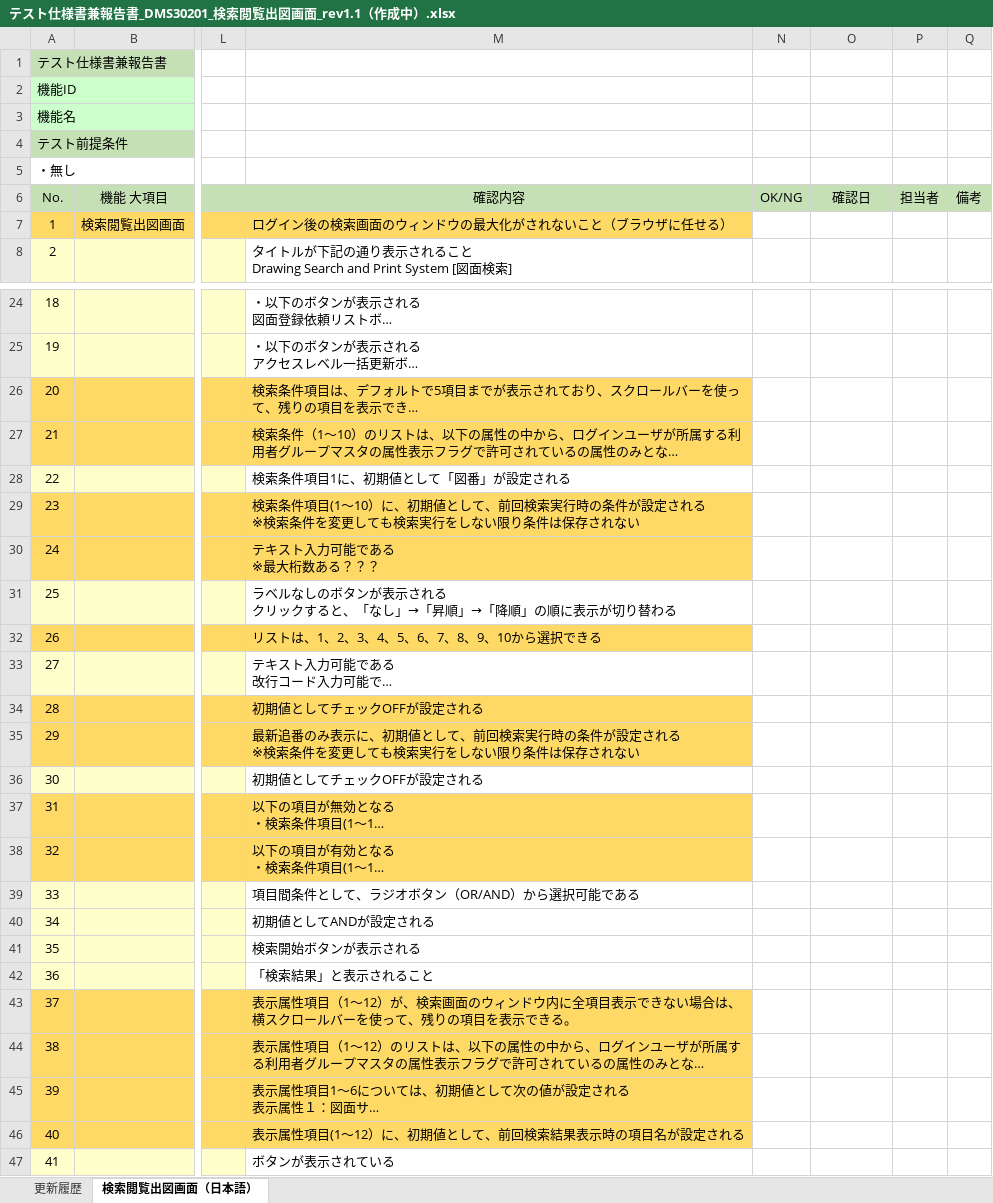
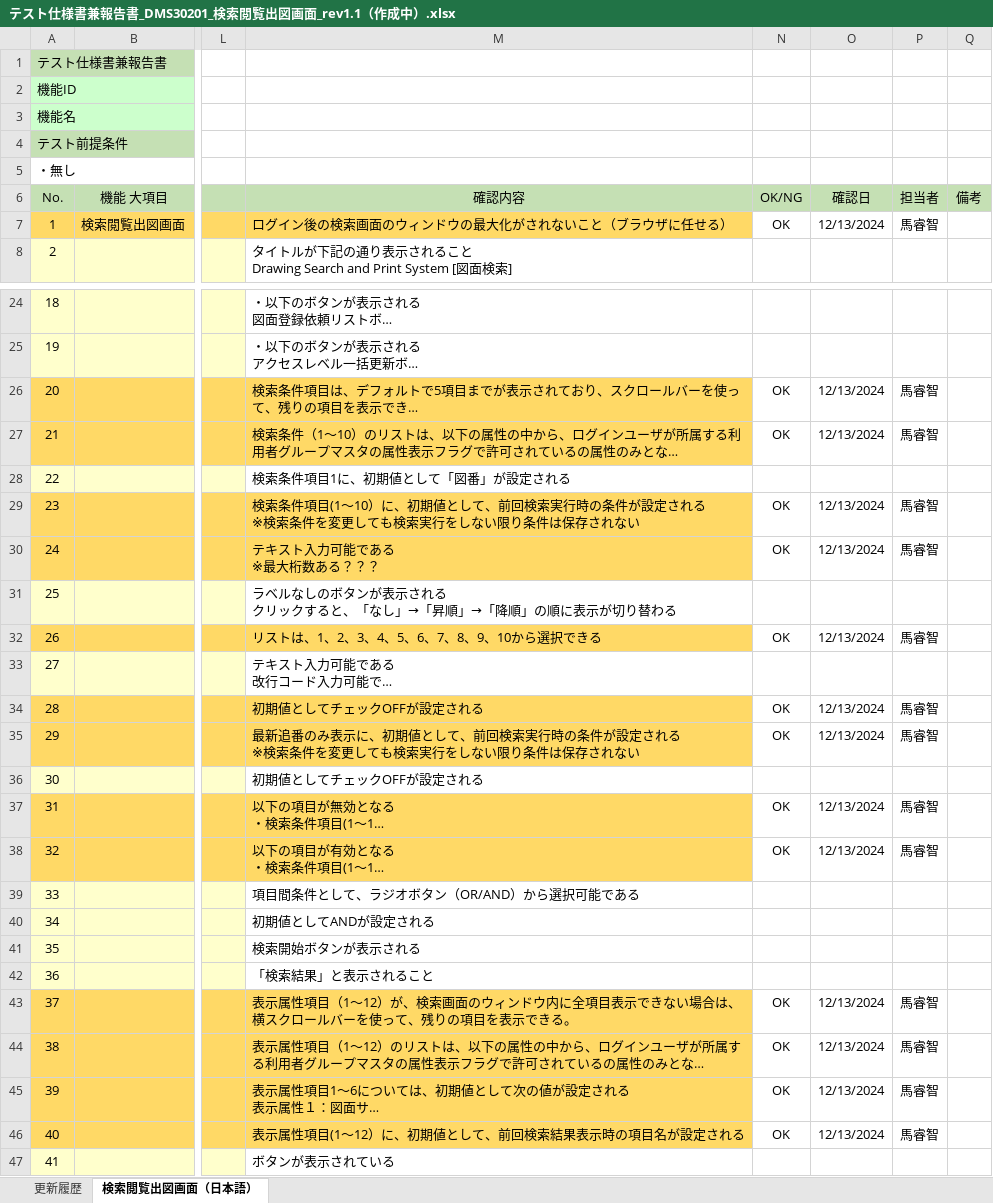
Before and after one commit to JishanTu/DRASAP_Web, an Excel workbook: PJ管理/01.成果物/04.T_テスト／移行/テスト仕様書兼報告書_DMS30201_検索閲覧出図画面_rev1.1（作成中）.xlsx, sheet 検索閲覧出図画面（日本語）, drawn as a sheet; only a part is shown, gaps mark what is left out; long unchanged cells end in …; values as stored, in another font and other column widths than the file's, no borders; the diff covers the shown part only; the diff names each change by its address in the sheet, - before the commit and + after, or states it on an @@ line.

```diff
--- a/PJ管理/01.成果物/04.T_テスト／移行/テスト仕様書兼報告書_DMS30201_検索閲覧出図画面_rev1.1（作成中）.xlsx (sheet 検索閲覧出図画面（日本語）)
+++ b/PJ管理/01.成果物/04.T_テスト／移行/テスト仕様書兼報告書_DMS30201_検索閲覧出図画面_rev1.1（作成中）.xlsx (sheet 検索閲覧出図画面（日本語）)
-N7: (empty)
+N7: OK
-O7: (empty)
+O7: 12/13/2024
-P7: (empty)
+P7: 馬睿智
-N26:N27: (empty)
+N26:N27: OK
-O26:O27: (empty)
+O26:O27: 12/13/2024
-P26:P27: (empty)
+P26:P27: 馬睿智
-N29:N30: (empty)
+N29:N30: OK
-O29:O30: (empty)
+O29:O30: 12/13/2024
-P29:P30: (empty)
+P29:P30: 馬睿智
-N32: (empty)
+N32: OK
-O32: (empty)
+O32: 12/13/2024
-P32: (empty)
+P32: 馬睿智
-N34:N35: (empty)
+N34:N35: OK
-O34:O35: (empty)
+O34:O35: 12/13/2024
-P34:P35: (empty)
+P34:P35: 馬睿智
-N37:N38: (empty)
+N37:N38: OK
-O37:O38: (empty)
+O37:O38: 12/13/2024
-P37:P38: (empty)
+P37:P38: 馬睿智
-N43:N46: (empty)
+N43:N46: OK
-O43:O46: (empty)
+O43:O46: 12/13/2024
-P43:P46: (empty)
+P43:P46: 馬睿智
```
Also changed, not shown: 271 edited cells elsewhere in this sheet, 2 other files.
